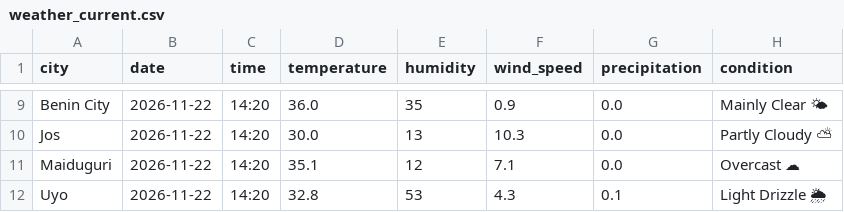
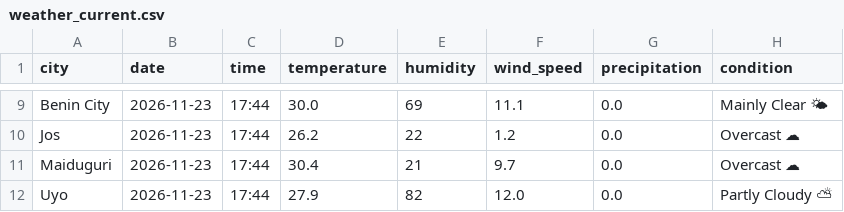
Before and after one commit to EddyEtesin/nigerian-weather-dashboard, a CSV file: weather_current.csv, drawn as a sheet; only a part is shown, gaps mark what is left out; the diff covers the shown part only; the diff names each change by its address in the sheet, - before the commit and + after, or states it on an @@ line.

```diff
--- a/weather_current.csv
+++ b/weather_current.csv
-B9:B12 (date): 2026-11-22
+B9:B12 (date): 2026-11-23
-C9:C12 (time): 14:20
+C9:C12 (time): 17:44
-D9 (temperature): 36.0
+D9 (temperature): 30.0
-E9 (humidity): 35
+E9 (humidity): 69
-F9 (wind_speed): 0.9
+F9 (wind_speed): 11.1
-D10 (temperature): 30.0
+D10 (temperature): 26.2
-E10 (humidity): 13
+E10 (humidity): 22
-F10 (wind_speed): 10.3
+F10 (wind_speed): 1.2
-H10 (condition): Partly Cloudy ⛅
+H10 (condition): Overcast ☁
-D11 (temperature): 35.1
+D11 (temperature): 30.4
-E11 (humidity): 12
+E11 (humidity): 21
-F11 (wind_speed): 7.1
+F11 (wind_speed): 9.7
-D12 (temperature): 32.8
+D12 (temperature): 27.9
-E12 (humidity): 53
+E12 (humidity): 82
-F12 (wind_speed): 4.3
+F12 (wind_speed): 12.0
-G12 (precipitation): 0.1
+G12 (precipitation): 0.0
-H12 (condition): Light Drizzle 🌦
+H12 (condition): Partly Cloudy ⛅
```
Also changed, not shown: 43 edited cells elsewhere in this file, weather_forecast.csv.
